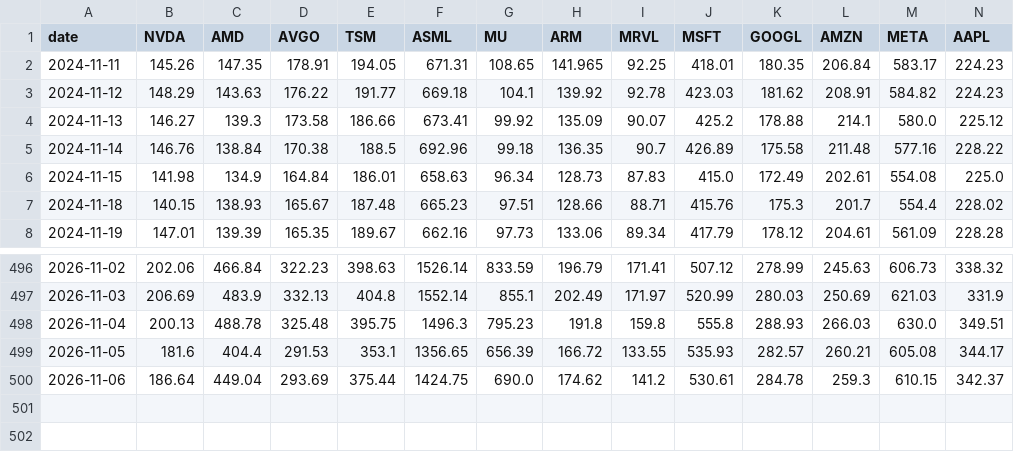
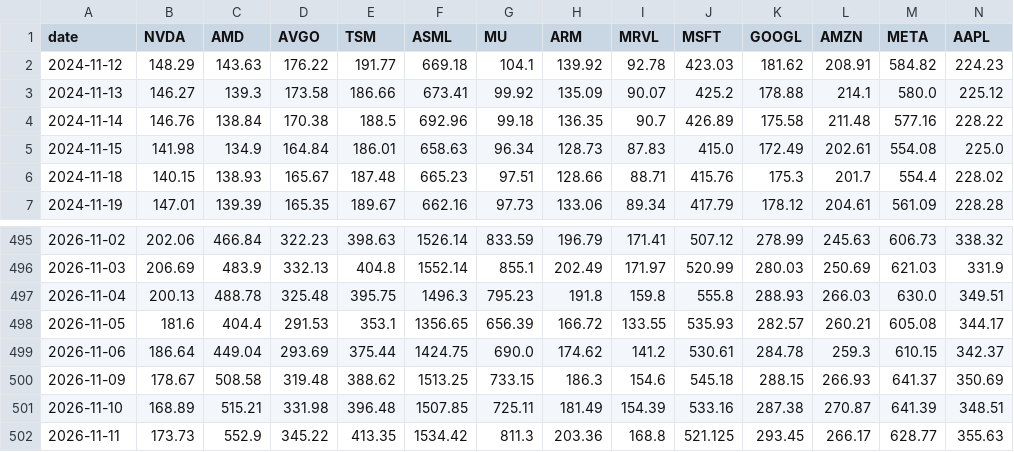
Before and after one commit to mliu86574-png/ai-stocks-radar, a CSV file: data/closes.csv, drawn as a sheet; only a part is shown, gaps mark what is left out; removed rows and columns are numbered as before the commit, all else as after; rows hold the shown columns only; the diff names each change by its address in the sheet, - before the commit and + after, or states it on an @@ line.

```diff
--- a/data/closes.csv
+++ b/data/closes.csv
-row 2: 2024-11-11 | 145.26 | 147.35 | 178.91 | 194.05 | 671.31 | 108.65 | 141.965 | 92.25 | 418.01 | 180.35 | 206.84 | 583.17 | 224.23
+row 500: 2026-11-09 | 178.67 | 508.58 | 319.48 | 388.62 | 1513.25 | 733.15 | 186.3 | 154.6 | 545.18 | 288.15 | 266.93 | 641.37 | 350.69
+row 501: 2026-11-10 | 168.89 | 515.21 | 331.98 | 396.48 | 1507.85 | 725.11 | 181.49 | 154.39 | 533.16 | 287.38 | 270.87 | 641.39 | 348.51
+row 502: 2026-11-11 | 173.73 | 552.9 | 345.22 | 413.35 | 1534.42 | 811.3 | 203.36 | 168.8 | 521.125 | 293.45 | 266.17 | 628.77 | 355.63
```
Also changed, not shown: data/stocks.csv, 5 other files.
